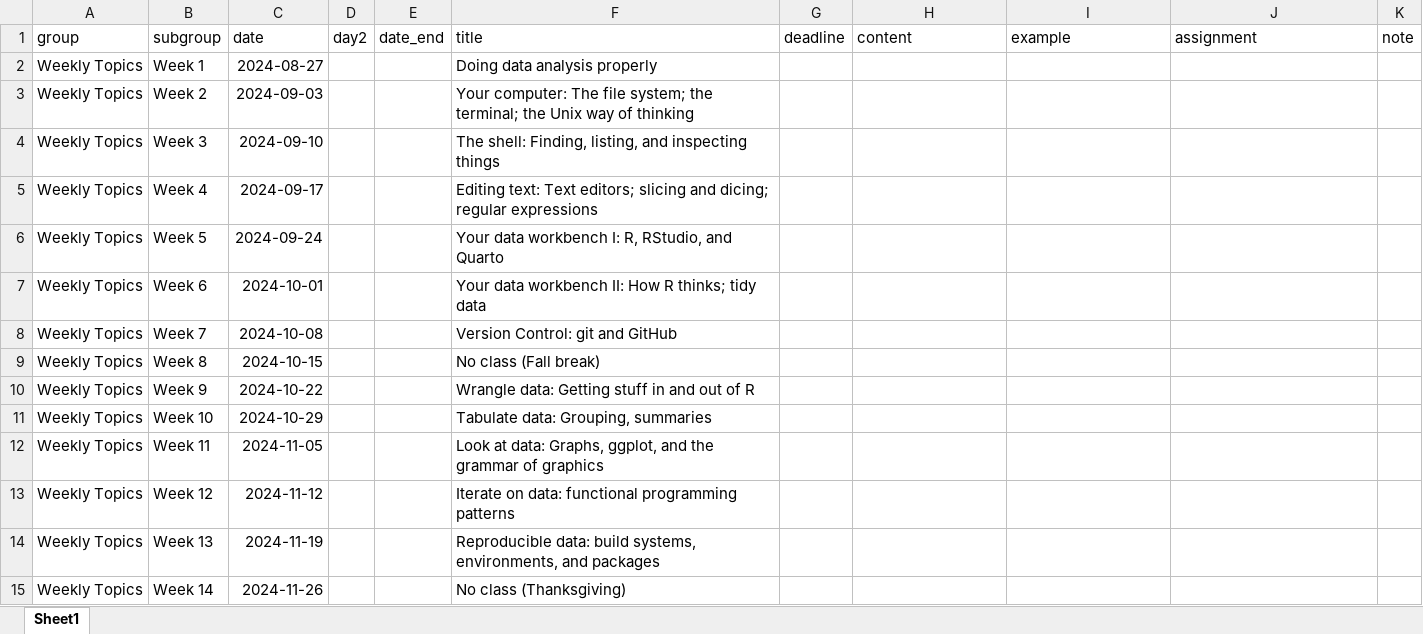
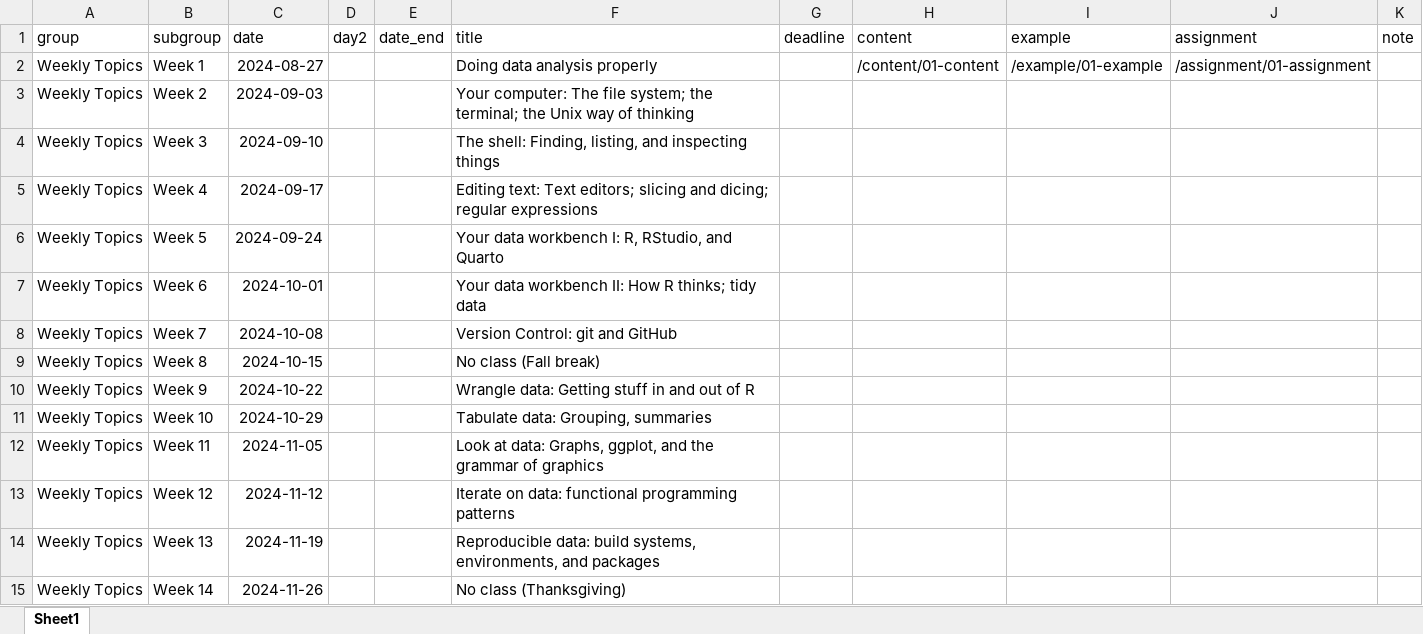
Before and after one commit to kjhealy/mptc, an Excel workbook: data/schedule.xlsx, sheet Sheet1, drawn as a sheet; values as stored, in another font and other column widths than the file's, no borders; the diff names each change by its address in the sheet, - before the commit and + after, or states it on an @@ line.

```diff
--- a/data/schedule.xlsx (sheet Sheet1)
+++ b/data/schedule.xlsx (sheet Sheet1)
-H2 (content): (empty)
+H2 (content): /content/01-content
-I2 (example): (empty)
+I2 (example): /example/01-example
-J2 (assignment): (empty)
+J2 (assignment): /assignment/01-assignment
```
Also changed, not shown: 8 other files.
